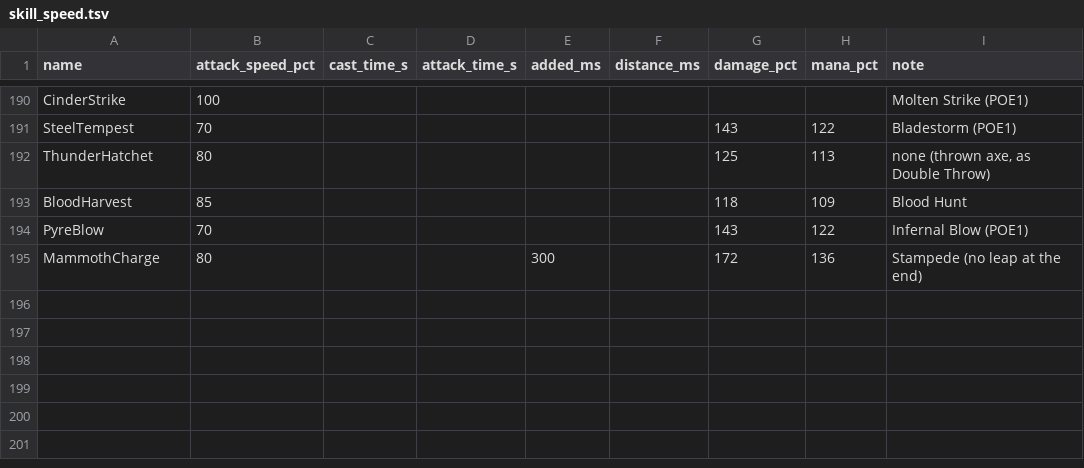
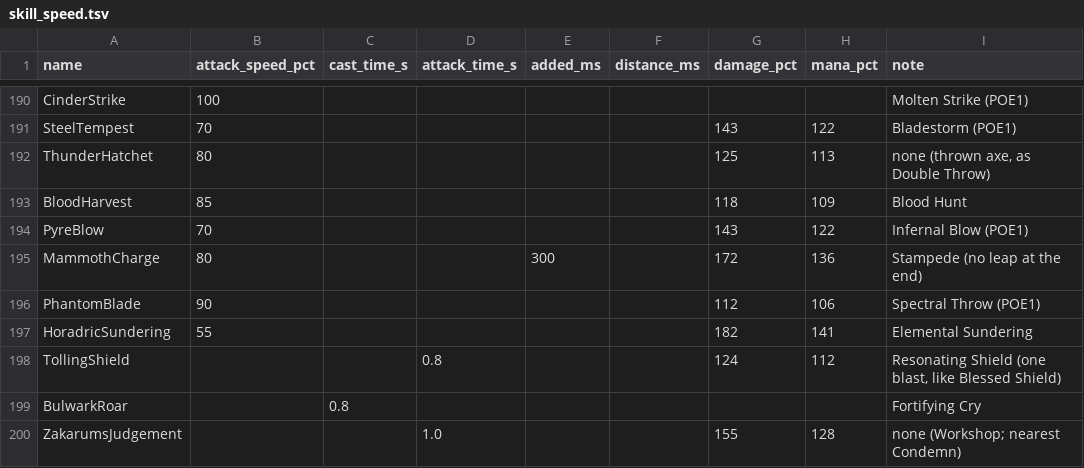
Before and after one commit to Crusher87/DevilutionX, a TSV file: mods/poe2/txtdata/poe2/skill_speed.tsv, drawn as a sheet; only a part is shown, gaps mark what is left out; the diff names each change by its address in the sheet, - before the commit and + after, or states it on an @@ line.

```diff
--- a/mods/poe2/txtdata/poe2/skill_speed.tsv
+++ b/mods/poe2/txtdata/poe2/skill_speed.tsv
+row 196: PhantomBlade | 90 |  |  |  |  | 112 | 106 | Spectral Throw (POE1)
+row 197: HoradricSundering | 55 |  |  |  |  | 182 | 141 | Elemental Sundering
+row 198: TollingShield |  |  | 0.8 |  |  | 124 | 112 | Resonating Shield (one blast, like Blessed Shield)
+row 199: BulwarkRoar |  | 0.8 |  |  |  |  |  | Fortifying Cry
+row 200: ZakarumsJudgement |  |  | 1.0 |  |  | 155 | 128 | none (Workshop; nearest Condemn)
```
Also changed, not shown: mods/poe2/txtdata/items/itemdat.tsv, 12 other files.
